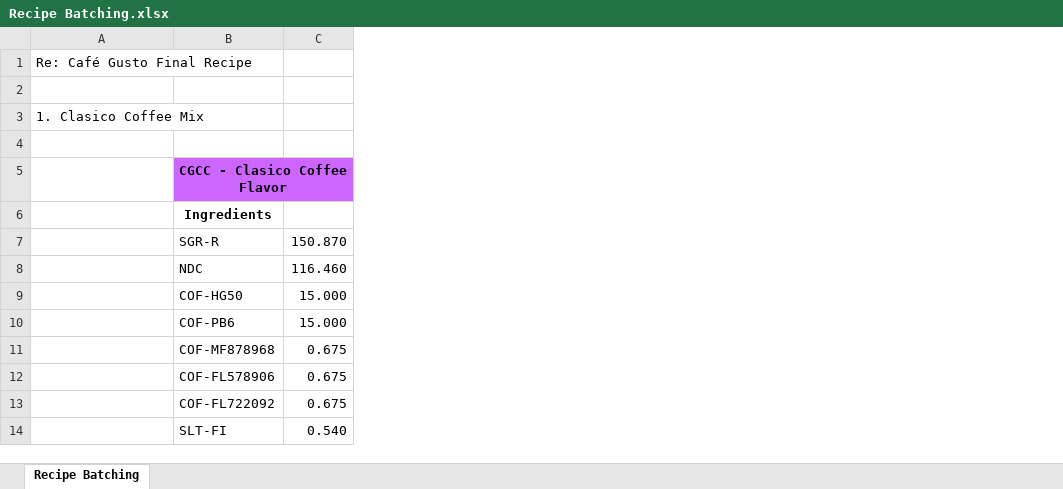
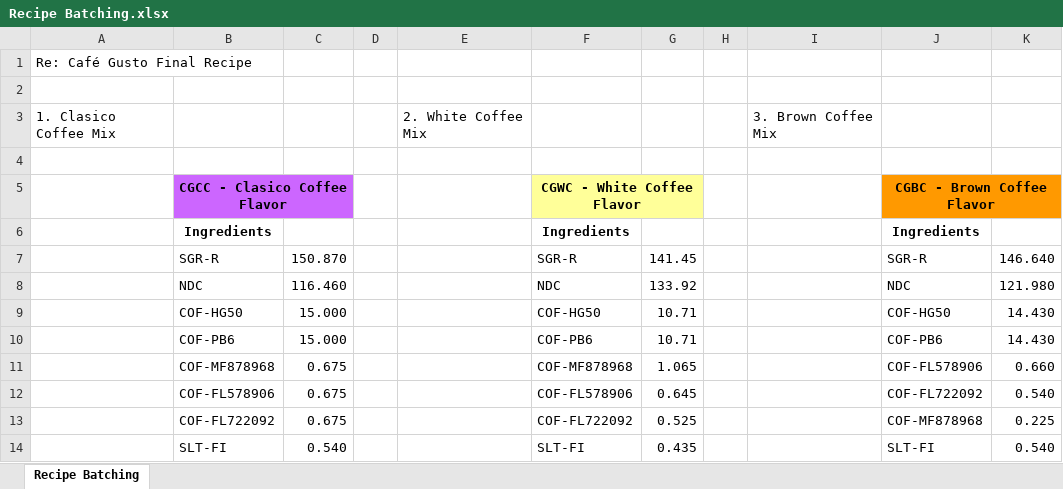
Before and after one commit to jrdvn12/tmt-project, an Excel workbook: TMT-FOOD-FILES/Interns/Recipe Batching.xlsx, sheet Recipe Batching, drawn as a sheet; only a part is shown; values as stored, in another font and other column widths than the file's, no borders; the diff covers the shown part only; the diff names each change by its address in the sheet, - before the commit and + after, or states it on an @@ line.

Commit message:
batch excel

```diff
--- a/TMT-FOOD-FILES/Interns/Recipe Batching.xlsx (sheet Recipe Batching)
+++ b/TMT-FOOD-FILES/Interns/Recipe Batching.xlsx (sheet Recipe Batching)
+column D, empty
+column E, row 3: 2. White Coffee Mix
+column F, rows 5-14: CGWC - White Coffee Flavor | Ingredients | SGR-R | NDC | COF-HG50 | COF-PB6 | COF-MF878968 | COF-FL578906 | COF-FL722092 | SLT-FI
+column G, rows 7-14: 141.45 | 133.92 | 10.71 | 10.71 | 1.065 | 0.645 | 0.525 | 0.435
+column H, empty
+column I, row 3: 3. Brown Coffee Mix
+column J, rows 5-14: CGBC - Brown Coffee Flavor | Ingredients | SGR-R | NDC | COF-HG50 | COF-PB6 | COF-FL578906 | COF-FL722092 | COF-MF878968 | SLT-FI
+column K, rows 7-14: 146.640 | 121.980 | 14.430 | 14.430 | 0.660 | 0.540 | 0.225 | 0.540
```
Also changed, not shown: 31 removed rows and 2 edited cells elsewhere in this sheet.
